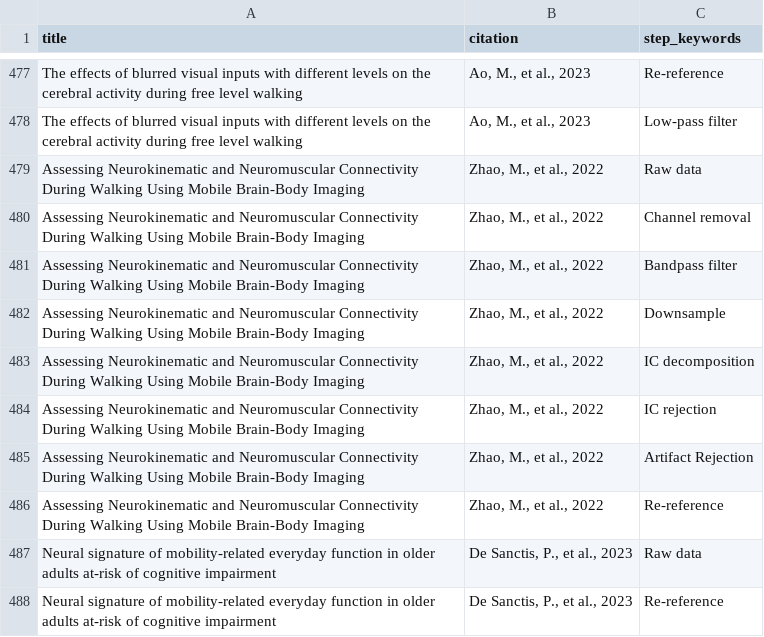
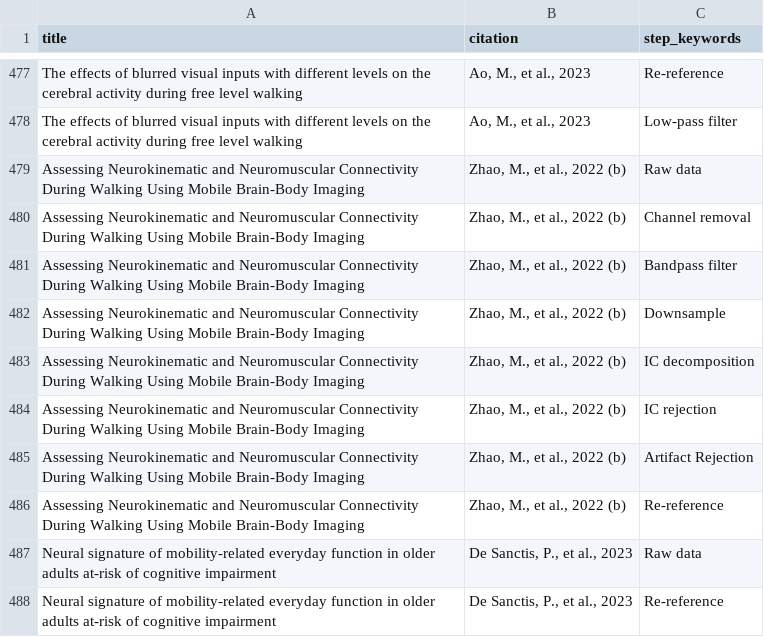
Before and after one commit to vaishvd/LitExtract, a CSV file: data/cleancsv/Step_Keywords_cleaned.csv, drawn as a sheet; only a part is shown, gaps mark what is left out; the diff covers the shown part only.

```diff
--- a/data/cleancsv/Step_Keywords_cleaned.csv
+++ b/data/cleancsv/Step_Keywords_cleaned.csv
@@ -478,10 +478,10 @@ The effects of blurred visual inputs with different levels on the cerebral activ
 The effects of blurred visual inputs with different levels on the cerebral activity during free level walking,"Ao, M., et al., 2023",Low-pass filter
-Assessing Neurokinematic and Neuromuscular Connectivity During Walking Using Mobile Brain-Body Imaging,"Zhao, M., et al., 2022",Raw data
-Assessing Neurokinematic and Neuromuscular Connectivity During Walking Using Mobile Brain-Body Imaging,"Zhao, M., et al., 2022",Channel removal
-Assessing Neurokinematic and Neuromuscular Connectivity During Walking Using Mobile Brain-Body Imaging,"Zhao, M., et al., 2022",Bandpass filter
-Assessing Neurokinematic and Neuromuscular Connectivity During Walking Using Mobile Brain-Body Imaging,"Zhao, M., et al., 2022",Downsample
-Assessing Neurokinematic and Neuromuscular Connectivity During Walking Using Mobile Brain-Body Imaging,"Zhao, M., et al., 2022",IC decomposition
-Assessing Neurokinematic and Neuromuscular Connectivity During Walking Using Mobile Brain-Body Imaging,"Zhao, M., et al., 2022",IC rejection
-Assessing Neurokinematic and Neuromuscular Connectivity During Walking Using Mobile Brain-Body Imaging,"Zhao, M., et al., 2022",Artifact Rejection
-Assessing Neurokinematic and Neuromuscular Connectivity During Walking Using Mobile Brain-Body Imaging,"Zhao, M., et al., 2022",Re-reference
+Assessing Neurokinematic and Neuromuscular Connectivity During Walking Using Mobile Brain-Body Imaging,"Zhao, M., et al., 2022 (b)",Raw data
+Assessing Neurokinematic and Neuromuscular Connectivity During Walking Using Mobile Brain-Body Imaging,"Zhao, M., et al., 2022 (b)",Channel removal
+Assessing Neurokinematic and Neuromuscular Connectivity During Walking Using Mobile Brain-Body Imaging,"Zhao, M., et al., 2022 (b)",Bandpass filter
+Assessing Neurokinematic and Neuromuscular Connectivity During Walking Using Mobile Brain-Body Imaging,"Zhao, M., et al., 2022 (b)",Downsample
+Assessing Neurokinematic and Neuromuscular Connectivity During Walking Using Mobile Brain-Body Imaging,"Zhao, M., et al., 2022 (b)",IC decomposition
+Assessing Neurokinematic and Neuromuscular Connectivity During Walking Using Mobile Brain-Body Imaging,"Zhao, M., et al., 2022 (b)",IC rejection
+Assessing Neurokinematic and Neuromuscular Connectivity During Walking Using Mobile Brain-Body Imaging,"Zhao, M., et al., 2022 (b)",Artifact Rejection
+Assessing Neurokinematic and Neuromuscular Connectivity During Walking Using Mobile Brain-Body Imaging,"Zhao, M., et al., 2022 (b)",Re-reference
 Neural signature of mobility-related everyday function in older adults at-risk of cognitive impairment,"De Sanctis, P., et al., 2023",Raw data
```
Also changed, not shown: 22 edited cells elsewhere in this file, data/cleancsv/Artifact_Methods_cleaned.csv, data/cleancsv/Outcome_Keywords_cleaned.csv.
